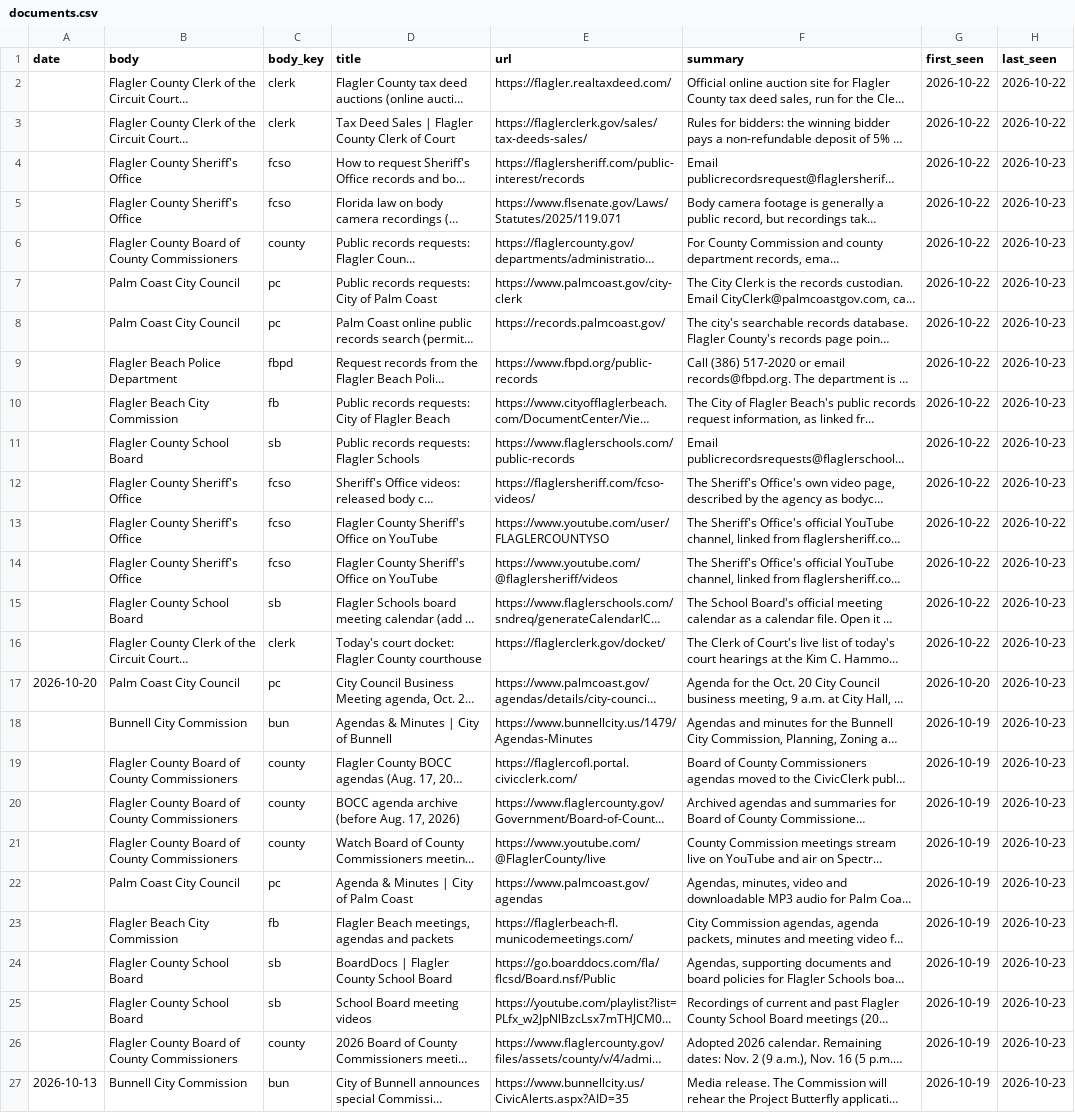
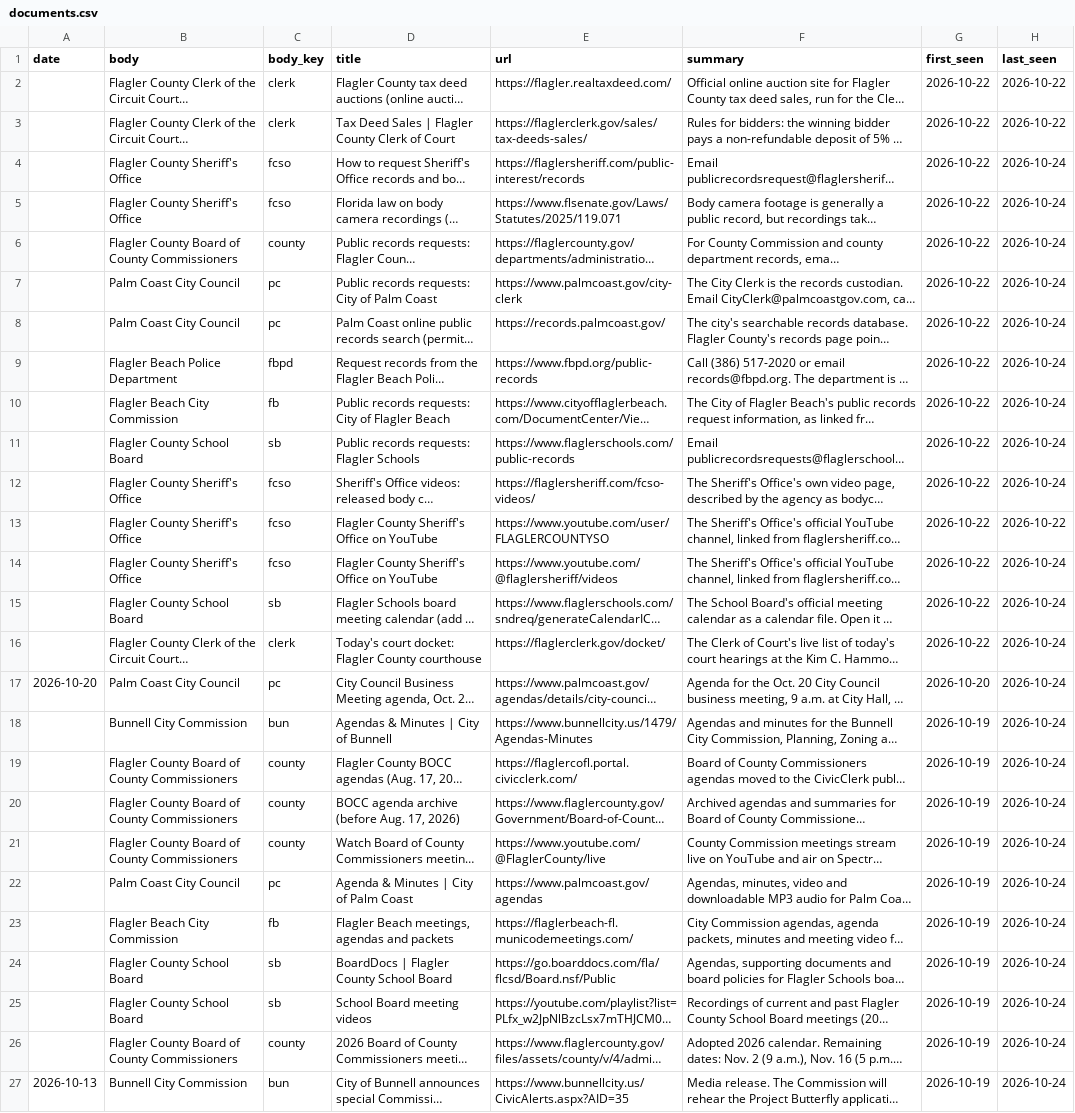
Before and after one commit to FlaglerCoastalEnterprises/publicdocket, a CSV file: public/data/documents.csv, drawn as a sheet; long unchanged cells end in …; the diff names each change by its address in the sheet, - before the commit and + after, or states it on an @@ line.

```diff
--- a/public/data/documents.csv
+++ b/public/data/documents.csv
-H4:H12 (last_seen): 2026-10-23
+H4:H12 (last_seen): 2026-10-24
-H14:H27 (last_seen): 2026-10-23
+H14:H27 (last_seen): 2026-10-24
```
Also changed, not shown: public/data/meetings.csv, 4 other files.
